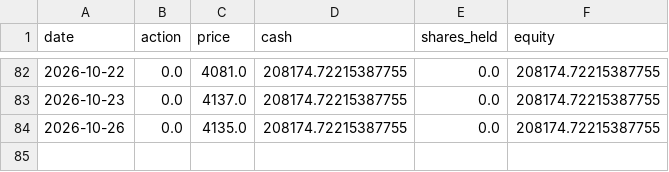
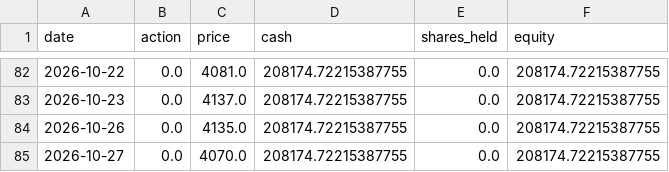
Before and after one commit to ytyasufumi00/kabu-simulator, a CSV file: dashboard/data/6758.T/forward_test/daily_log.csv, drawn as a sheet; only a part is shown, gaps mark what is left out; the diff names each change by its address in the sheet, - before the commit and + after, or states it on an @@ line.

```diff
--- a/dashboard/data/6758.T/forward_test/daily_log.csv
+++ b/dashboard/data/6758.T/forward_test/daily_log.csv
+row 85: 2026-10-27 | 0.0 | 4070.0 | 208174.72215387755 | 0.0 | 208174.72215387755
```
Also changed, not shown: dashboard/data/7203.T/forward_test/daily_log.csv, dashboard/data/8306.T/forward_test/daily_log.csv, 3 other files.
